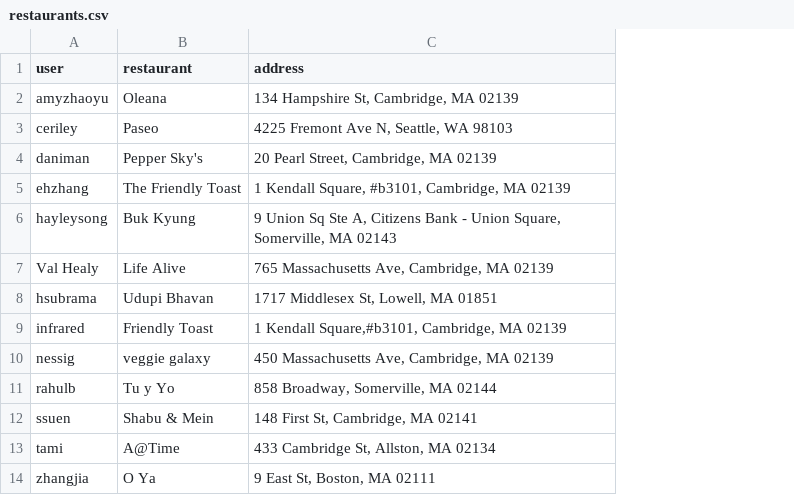
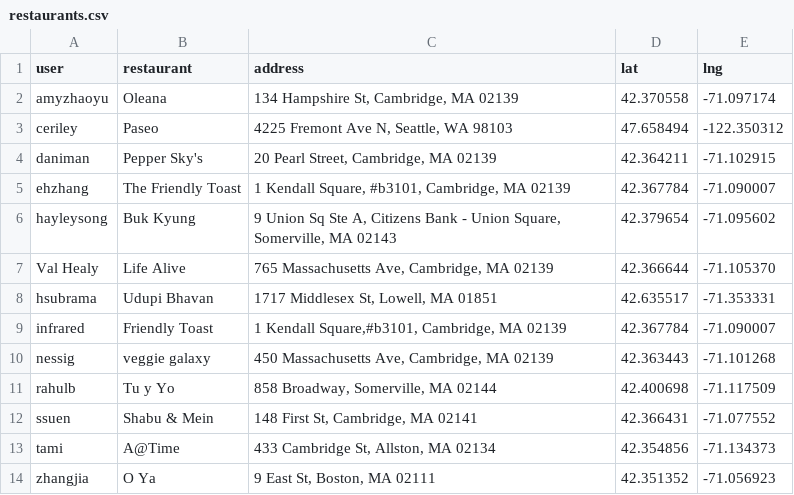
Before and after one commit to s2tephen/cms631-restaurants, a CSV file: restaurants.csv, drawn as a sheet; the diff names each change by its address in the sheet, - before the commit and + after, or states it on an @@ line.

```diff
--- a/restaurants.csv
+++ b/restaurants.csv
+column D (lat), rows 2-14: 42.370558 | 47.658494 | 42.364211 | 42.367784 | 42.379654 | 42.366644 | 42.635517 | 42.367784 | 42.363443 | 42.400698 | 42.366431 | 42.354856 | 42.351352
+column E (lng), rows 2-14: -71.097174 | -122.350312 | -71.102915 | -71.090007 | -71.095602 | -71.105370 | -71.353331 | -71.090007 | -71.101268 | -71.117509 | -71.077552 | -71.134373 | -71.056923
```
Also changed, not shown: 16 other files.
